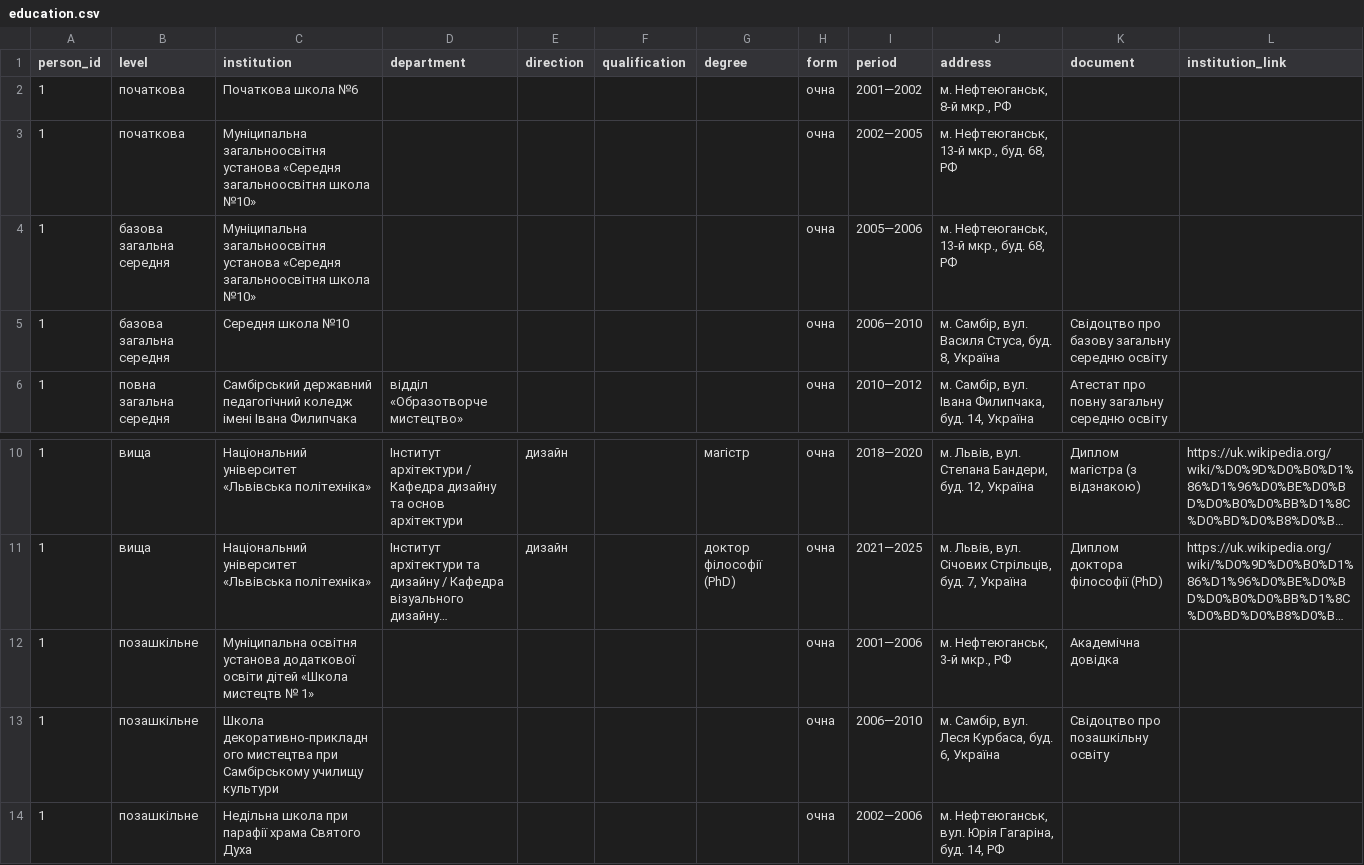
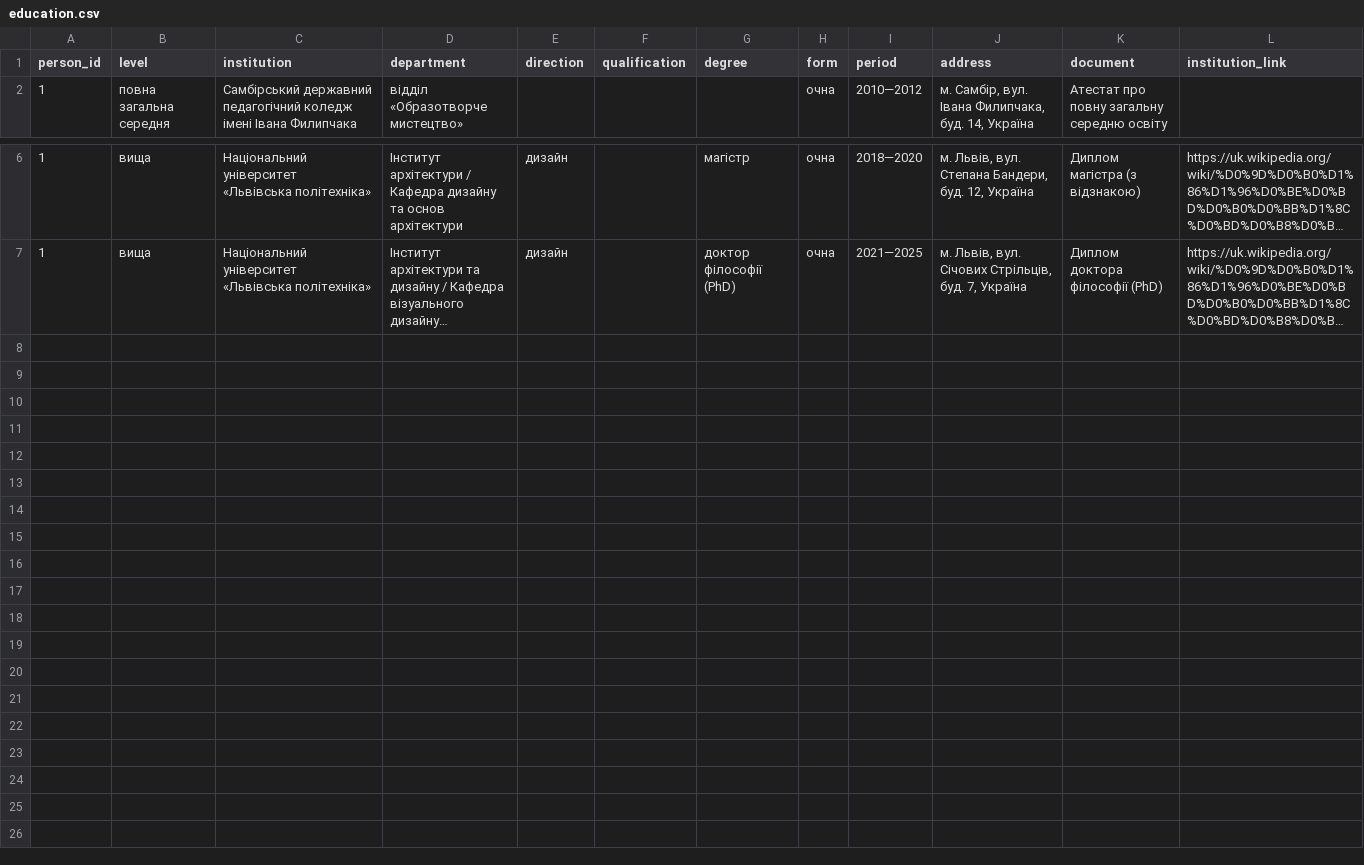
Before and after one commit to John7794/geneo, a CSV file: data/db/uk/education.csv, drawn as a sheet; only a part is shown, gaps mark what is left out; long unchanged cells end in …; the diff names each change by its address in the sheet, - before the commit and + after, or states it on an @@ line.

Commit message:
feat: Update app configuration and assets
Includes changes to the README banner image, adds new environment variables for access control and email configuration, replaces placeholder icons for male and female profiles, and updates the baptism and education data. Also removes a box-shadow from a button in the mobile tree view CSS.

```diff
--- a/data/db/uk/education.csv
+++ b/data/db/uk/education.csv
-row 2: 1 | початкова | Початкова школа №6 |  |  |  |  | очна | 2001—2002 | м. Нефтеюганськ, 8-й мкр., РФ
-row 3: 1 | початкова | Муніципальна загальноосвітня установа «Середня загальноосвітня школа №10» |  |  |  |  | очна | 2002—2005 | м. Нефтеюганськ, 13-й мкр., буд. 68, РФ
-row 4: 1 | базова загальна середня | Муніципальна загальноосвітня установа «Середня загальноосвітня школа №10» |  |  |  |  | очна | 2005—2006 | м. Нефтеюганськ, 13-й мкр., буд. 68, РФ
-row 5: 1 | базова загальна середня | Середня школа №10 |  |  |  |  | очна | 2006—2010 | м. Самбір, вул. Василя Стуса, буд. 8, Україна | Свідоцтво про базову загальну середню освіту
-row 12: 1 | позашкільне | Муніципальна освітня установа додаткової освіти дітей «Школа мистецтв № 1» |  |  |  |  | очна | 2001—2006 | м. Нефтеюганськ, 3-й мкр., РФ | Академічна довідка
-row 13: 1 | позашкільне | Школа декоративно-прикладного мистецтва при Самбірському училищу культури |  |  |  |  | очна | 2006—2010 | м. Самбір, вул. Леся Курбаса, буд. 6, Україна | Свідоцтво про позашкільну освіту
-row 14: 1 | позашкільне | Недільна школа при парафії храма Святого Духа |  |  |  |  | очна | 2002—2006 | м. Нефтеюганськ, вул. Юрія Гагаріна, буд. 14, РФ
```
Also changed, not shown: data/db/uk/basic.csv, data/db/uk/birth.csv, 52 other files.
